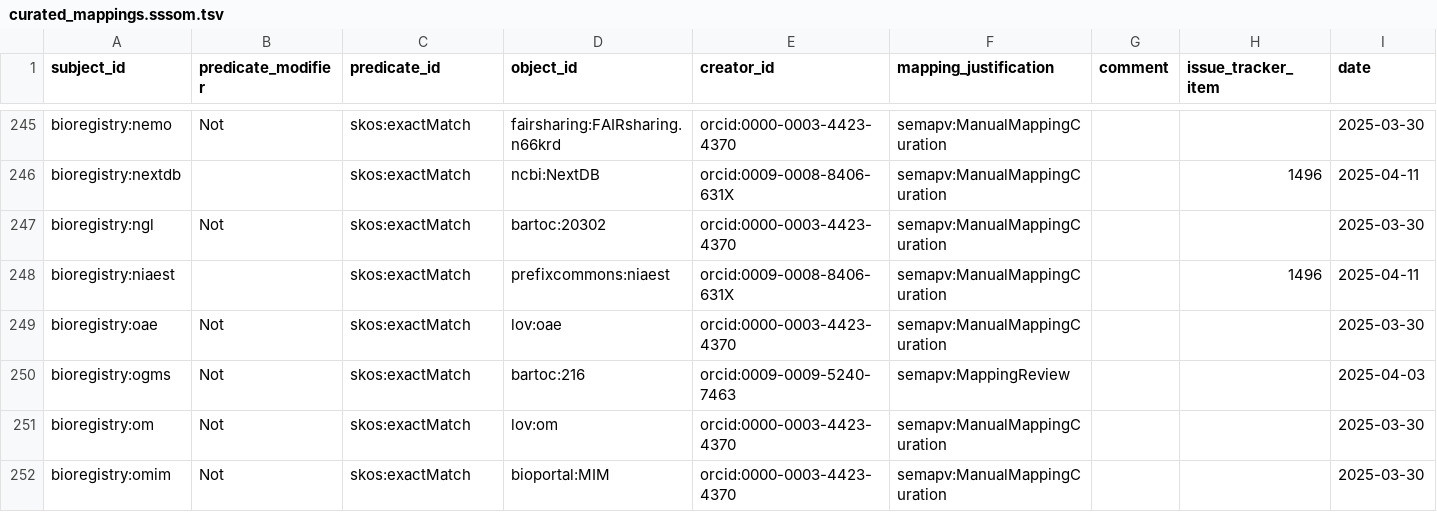
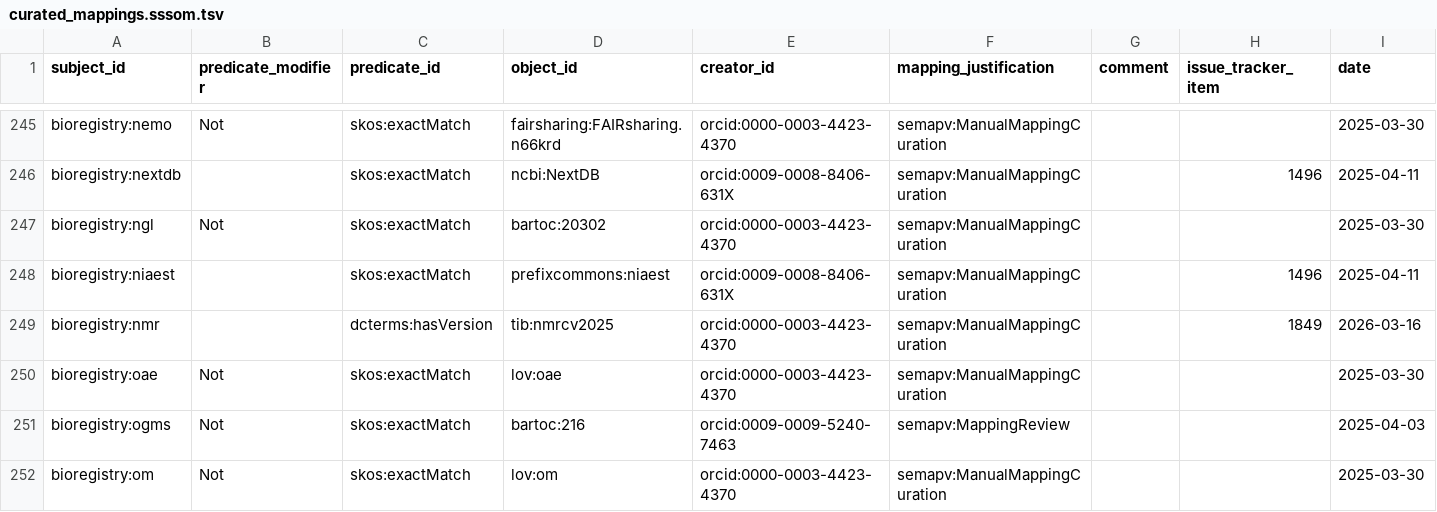
Before and after one commit to biopragmatics/bioregistry, a TSV file: src/bioregistry/data/curated_mappings.sssom.tsv, drawn as a sheet; only a part is shown, gaps mark what is left out; the shorter side is filled out with more unchanged rows; the diff names each change by its address in the sheet, - before the commit and + after, or states it on an @@ line.

Commit message:
Update curated_mappings.sssom.tsv

```diff
--- a/src/bioregistry/data/curated_mappings.sssom.tsv
+++ b/src/bioregistry/data/curated_mappings.sssom.tsv
+row 249: bioregistry:nmr |  | dcterms:hasVersion | tib:nmrcv2025 | orcid:0000-0003-4423-4370 | semapv:ManualMappingCuration |  | 1849 | 2026-03-16
```
